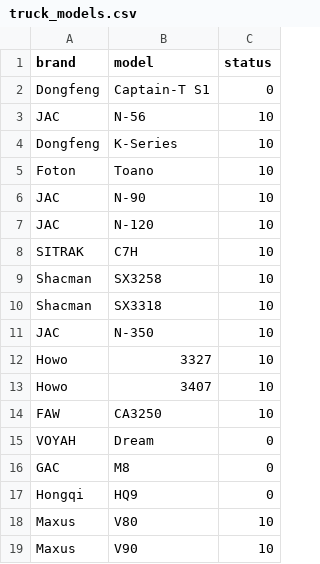
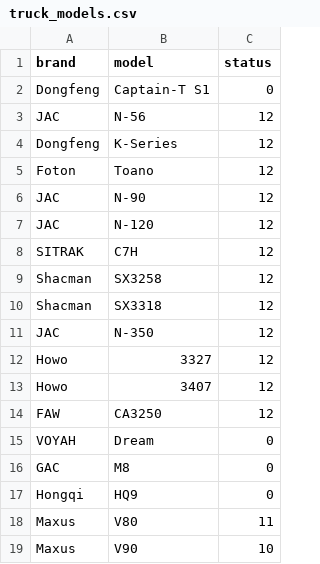
Before and after one commit to aapyankowww/Parser_final, a CSV file: truck_models.csv, drawn as a sheet.

```diff
--- a/truck_models.csv
+++ b/truck_models.csv
@@ -2,14 +2,14 @@ brand,model,status
 Dongfeng,Captain-T S1,0
-JAC,N-56,10
-Dongfeng,K-Series,10
-Foton,Toano,10
-JAC,N-90,10
-JAC,N-120,10
-SITRAK,C7H,10
-Shacman,SX3258,10
-Shacman,SX3318,10
-JAC,N-350,10
-Howo,3327,10
-Howo,3407,10
-FAW,CA3250,10
+JAC,N-56,12
+Dongfeng,K-Series,12
+Foton,Toano,12
+JAC,N-90,12
+JAC,N-120,12
+SITRAK,C7H,12
+Shacman,SX3258,12
+Shacman,SX3318,12
+JAC,N-350,12
+Howo,3327,12
+Howo,3407,12
+FAW,CA3250,12
 VOYAH,Dream,0
@@ -17,3 +17,3 @@ GAC,M8,0
 Hongqi,HQ9,0
-Maxus,V80,10
+Maxus,V80,11
 Maxus,V90,10
```
Also changed, not shown: car_models.csv, links.csv, 3 other files.
